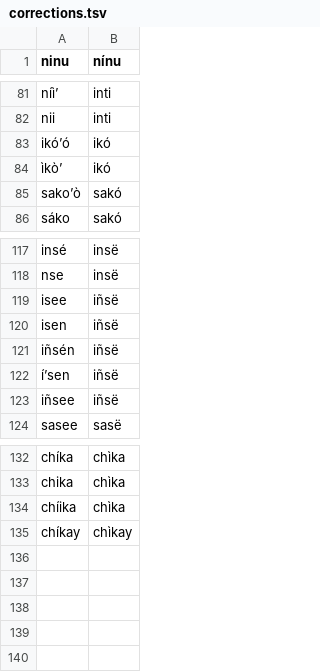
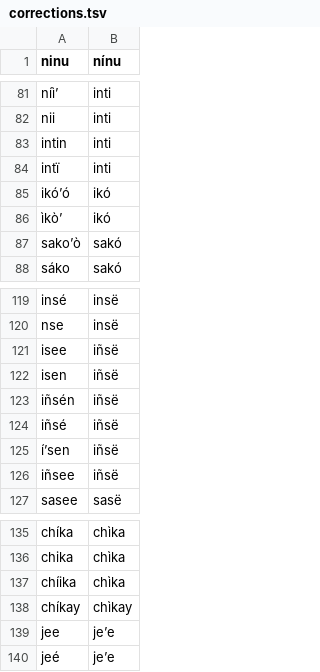
Before and after one commit to apertium/apertium-cux, a TSV file: corpora/tagger/corrections.tsv, drawn as a sheet; only a part is shown, gaps mark what is left out.

```diff
--- a/corpora/tagger/corrections.tsv
+++ b/corpora/tagger/corrections.tsv
@@ -82,2 +82,4 @@ níìʼ	inti
 nii	inti
+intin	inti
+intï	inti
 ikóʼó	ikó
@@ -121,2 +123,3 @@ isen	iñsë
 iñsén	iñsë
+iñsé	iñsë
 íʼsen	iñsë
@@ -135 +138,3 @@ chíika	chìka
 chíkay	chìkay
+jee	jeʼe
+jeé	jeʼe
```
Also changed, not shown: corpora/tagger/lexicon.tsv, corpora/tagger/verbs.tsv, 3 other files.
